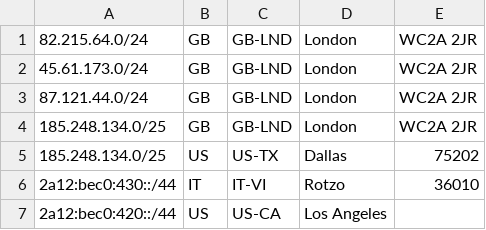
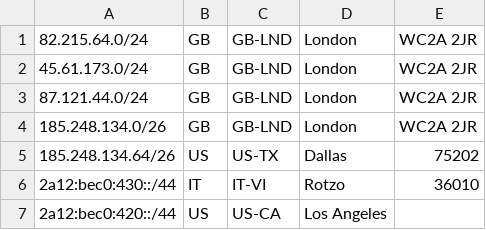
Before and after one commit to Scaleblade/geofeed, a CSV file: feed.csv, drawn as a sheet.

Commit message:
update feed.csv

```diff
--- a/feed.csv
+++ b/feed.csv
@@ -3,4 +3,4 @@
 87.121.44.0/24,GB,GB-LND,London,WC2A 2JR
-185.248.134.0/25,GB,GB-LND,London,WC2A 2JR
-185.248.134.0/25,US,US-TX,Dallas,75202
+185.248.134.0/26,GB,GB-LND,London,WC2A 2JR
+185.248.134.64/26,US,US-TX,Dallas,75202
 2a12:bec0:430::/44,IT,IT-VI,Rotzo,36010
```
